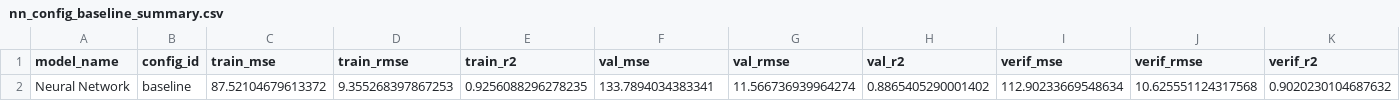
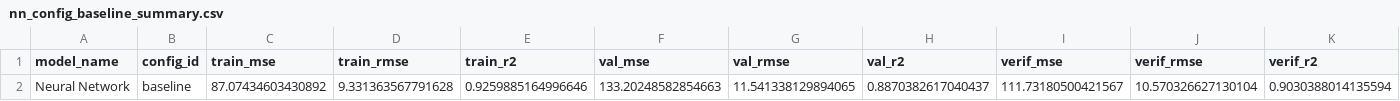
Before and after one commit to XUZiteng2020/Physics188_288_projectIII, a CSV file: nn_config_baseline_summary.csv, drawn as a sheet; only a part is shown; the diff names each change by its address in the sheet, - before the commit and + after, or states it on an @@ line.

```diff
--- a/nn_config_baseline_summary.csv
+++ b/nn_config_baseline_summary.csv
-C2 (train_mse): 87.52104679613372
+C2 (train_mse): 87.07434603430892
-D2 (train_rmse): 9.355268397867253
+D2 (train_rmse): 9.331363567791628
-E2 (train_r2): 0.9256088296278235
+E2 (train_r2): 0.9259885164996646
-F2 (val_mse): 133.7894034383341
+F2 (val_mse): 133.20248582854663
-G2 (val_rmse): 11.566736939964274
+G2 (val_rmse): 11.541338129894065
-H2 (val_r2): 0.8865405290001402
+H2 (val_r2): 0.8870382617040437
-I2 (verif_mse): 112.90233669548634
+I2 (verif_mse): 111.73180500421567
-J2 (verif_rmse): 10.625551124317568
+J2 (verif_rmse): 10.570326627130104
-K2 (verif_r2): 0.9020230104687632
+K2 (verif_r2): 0.9030388014135594
```
Also changed, not shown: nn_training_metrics.csv, 3 other files.
